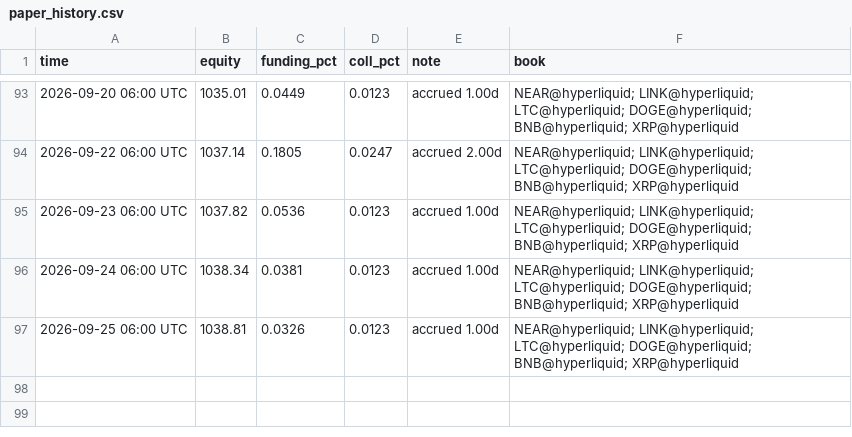
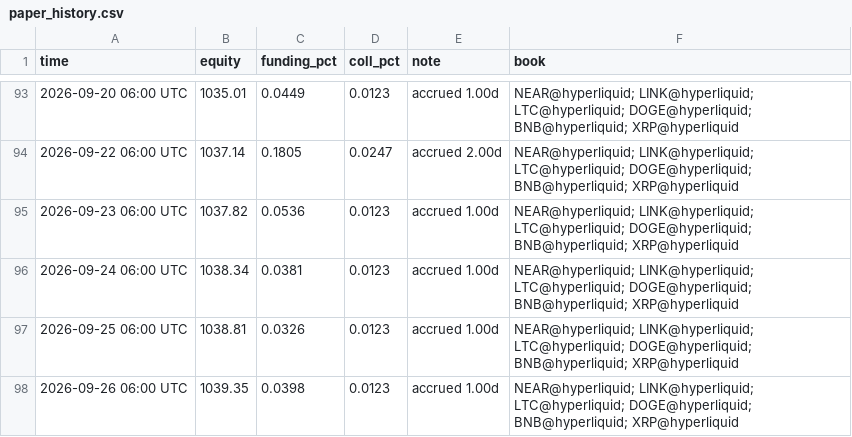
Before and after one commit to megatron-vektorlab/carry-dashboard, a CSV file: data/paper_history.csv, drawn as a sheet; only a part is shown, gaps mark what is left out.

```diff
--- a/data/paper_history.csv
+++ b/data/paper_history.csv
@@ -97 +97,2 @@ time,equity,funding_pct,coll_pct,note,book
 2026-09-25 06:00 UTC,1038.81,0.0326,0.0123,accrued 1.00d,NEAR@hyperliquid; LINK@hyperliquid; LTC@hyperliquid; DOGE@hyperliquid; BNB@hyperliquid; XRP@hyperliquid
+2026-09-26 06:00 UTC,1039.35,0.0398,0.0123,accrued 1.00d,NEAR@hyperliquid; LINK@hyperliquid; LTC@hyperliquid; DOGE@hyperliquid; BNB@hyperliquid; XRP@hyperliquid
```
Also changed, not shown: data/ml_history.csv, 2 other files.
